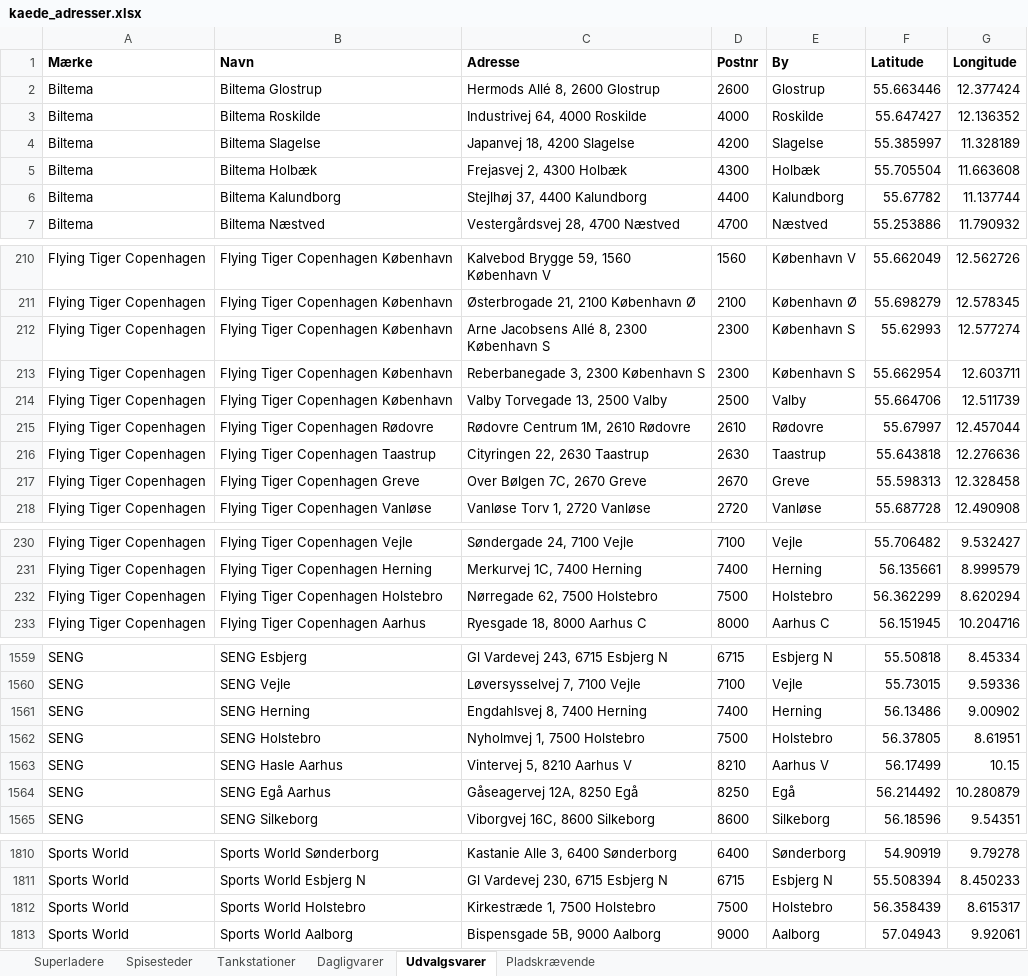
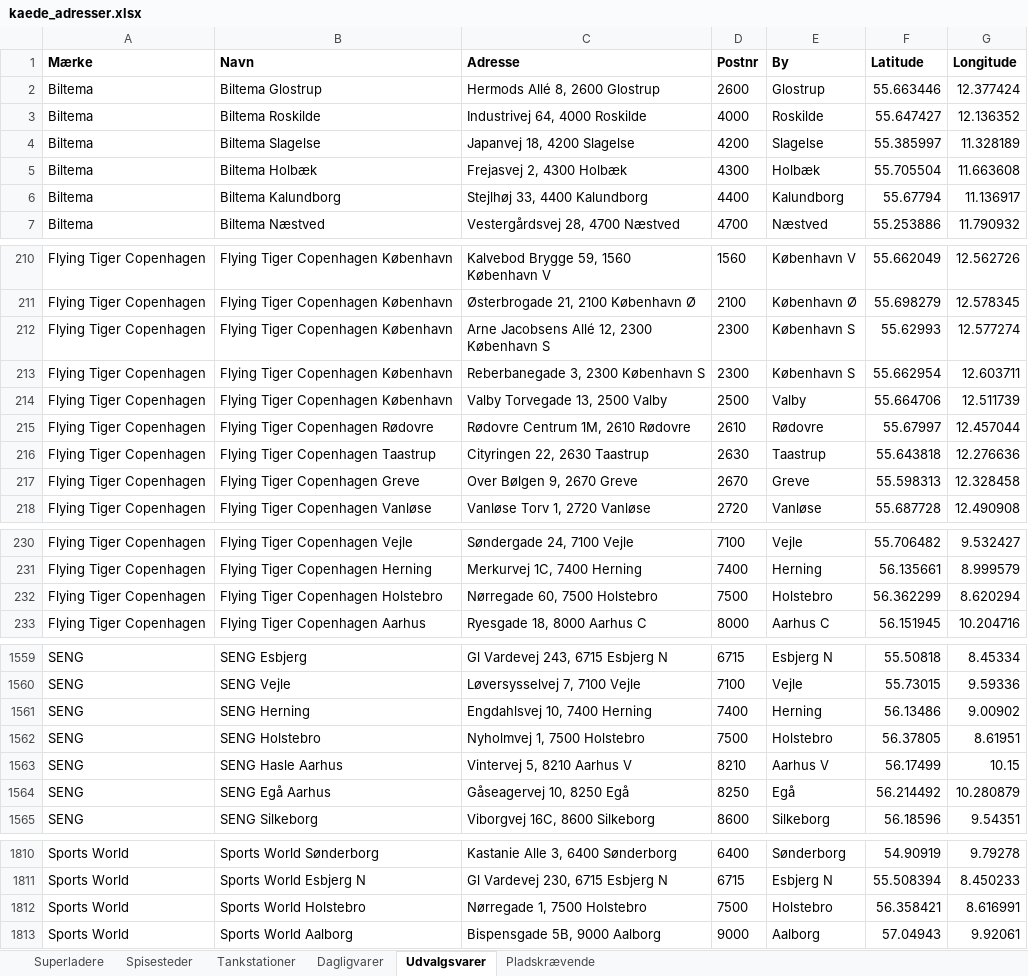
Before and after one commit to sfpkartago/retailkort, an Excel workbook: kaede_adresser.xlsx, sheet Udvalgsvarer, drawn as a sheet; only a part is shown, gaps mark what is left out; values as stored, in another font and other column widths than the file's, no borders; the diff covers the shown part only; the diff names each change by its address in the sheet, - before the commit and + after, or states it on an @@ line.

```diff
--- a/kaede_adresser.xlsx (sheet Udvalgsvarer)
+++ b/kaede_adresser.xlsx (sheet Udvalgsvarer)
-C6 (Adresse): Stejlhøj 37, 4400 Kalundborg
+C6 (Adresse): Stejlhøj 33, 4400 Kalundborg
-F6 (Latitude): 55.67782
+F6 (Latitude): 55.67794
-G6 (Longitude): 11.137744
+G6 (Longitude): 11.136917
-C212 (Adresse): Arne Jacobsens Allé 8, 2300 København S
+C212 (Adresse): Arne Jacobsens Allé 12, 2300 København S
-C217 (Adresse): Over Bølgen 7C, 2670 Greve
+C217 (Adresse): Over Bølgen 9, 2670 Greve
-C232 (Adresse): Nørregade 62, 7500 Holstebro
+C232 (Adresse): Nørregade 60, 7500 Holstebro
-C1561 (Adresse): Engdahlsvej 8, 7400 Herning
+C1561 (Adresse): Engdahlsvej 10, 7400 Herning
-C1564 (Adresse): Gåseagervej 12A, 8250 Egå
+C1564 (Adresse): Gåseagervej 10, 8250 Egå
-C1812 (Adresse): Kirkestræde 1, 7500 Holstebro
+C1812 (Adresse): Nørregade 1, 7500 Holstebro
-F1812 (Latitude): 56.358439
+F1812 (Latitude): 56.358421
-G1812 (Longitude): 8.615317
+G1812 (Longitude): 8.616991
```
Also changed, not shown: 2 edited cells elsewhere in this sheet, 11 other files.
